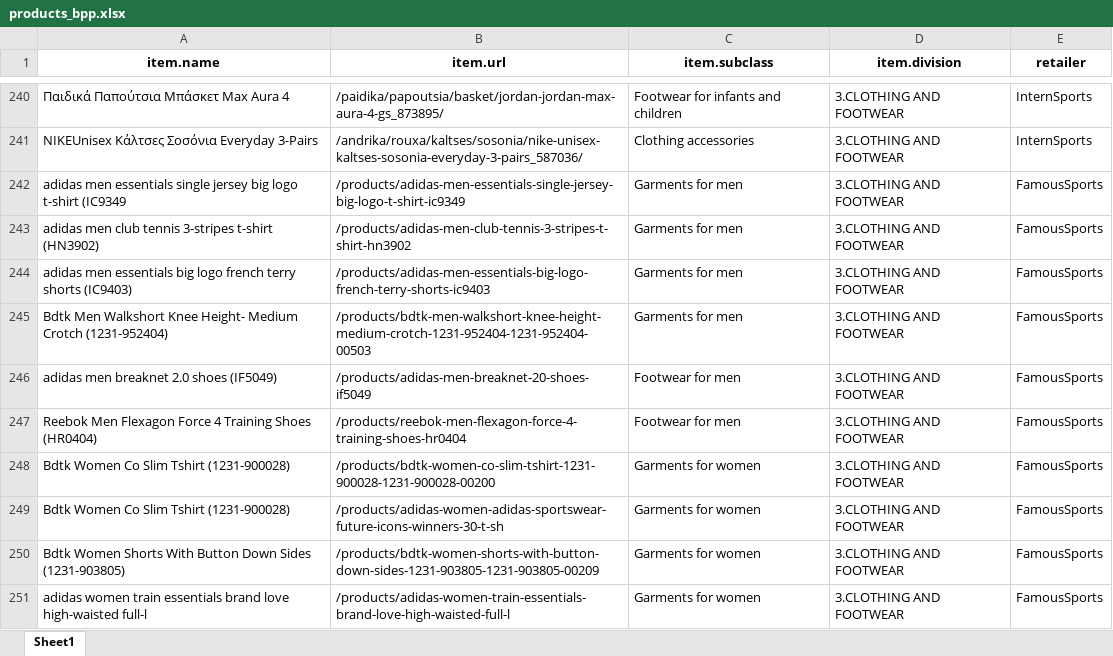
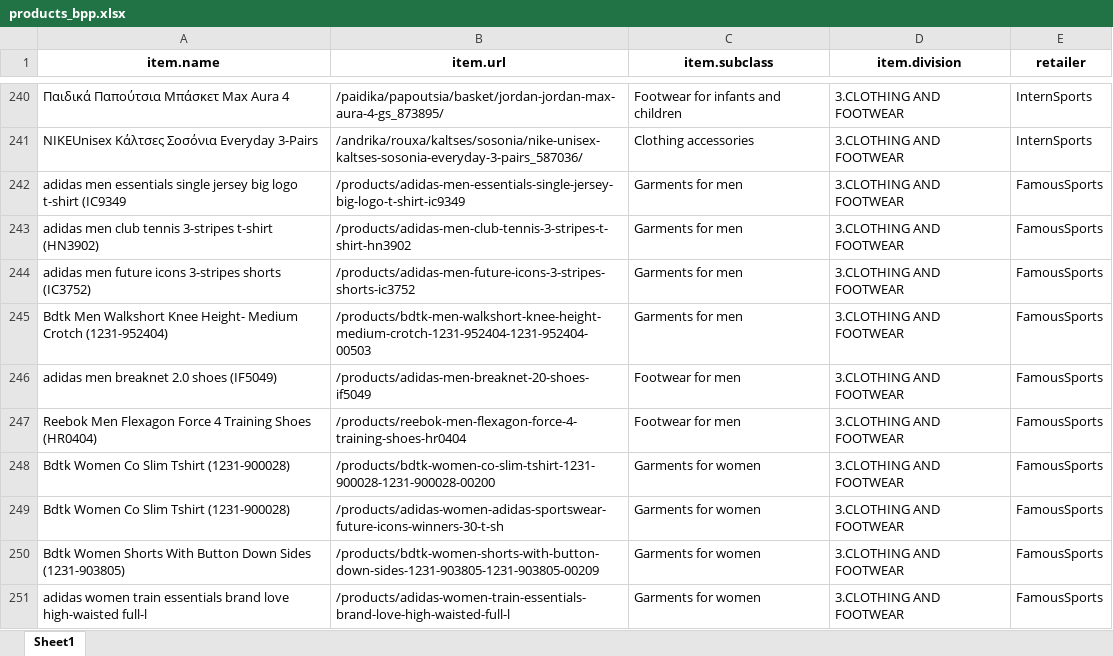
Before and after one commit to maria-papz/BillionPricesCyprusScrape, an Excel workbook: products_bpp.xlsx, sheet Sheet1, drawn as a sheet; only a part is shown, gaps mark what is left out; values as stored, in another font and other column widths than the file's, no borders; the diff names each change by its address in the sheet, - before the commit and + after, or states it on an @@ line.

Commit message:
change the (736)product

```diff
--- a/products_bpp.xlsx (sheet Sheet1)
+++ b/products_bpp.xlsx (sheet Sheet1)
-A244 (item.name): adidas men essentials big logo french terry shorts (IC9403)
+A244 (item.name): adidas men future icons 3-stripes shorts (IC3752)
-B244 (item.url): /products/adidas-men-essentials-big-logo-french-terry-shorts-ic9403
+B244 (item.url): /products/adidas-men-future-icons-3-stripes-shorts-ic3752
```
